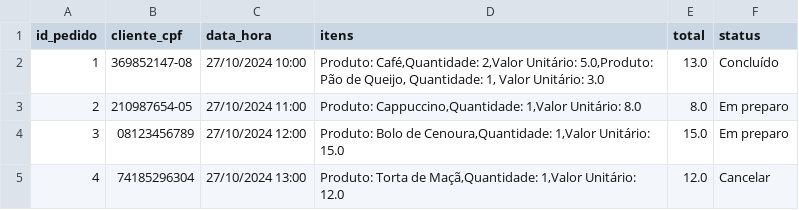
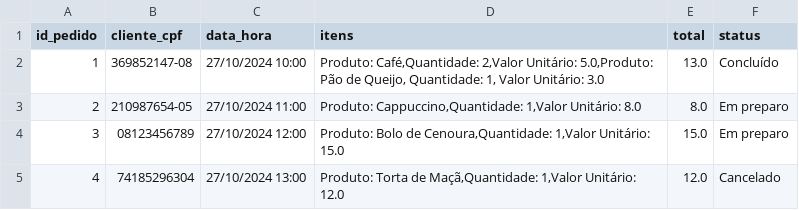
Before and after one commit to Carlosdanielmb/COFFEE_SHOPS_TIA_ROSA, a CSV file: base_pedidos.csv, drawn as a sheet.

```diff
--- a/base_pedidos.csv
+++ b/base_pedidos.csv
@@ -4,2 +4,2 @@ id_pedido;cliente_cpf;data_hora;itens;total;status
 3;08123456789;27/10/2024 12:00;Produto: Bolo de Cenoura,Quantidade: 1,Valor Unitário: 15.0;15.0;Em preparo
-4;74185296304;27/10/2024 13:00;Produto: Torta de Maçã,Quantidade: 1,Valor Unitário: 12.0;12.0;Cancelar
+4;74185296304;27/10/2024 13:00;Produto: Torta de Maçã,Quantidade: 1,Valor Unitário: 12.0;12.0;Cancelado
```
